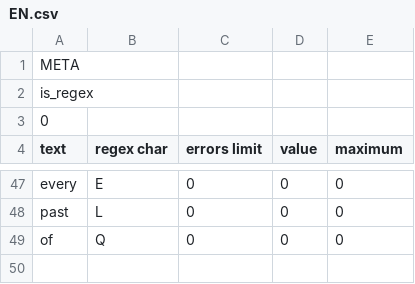
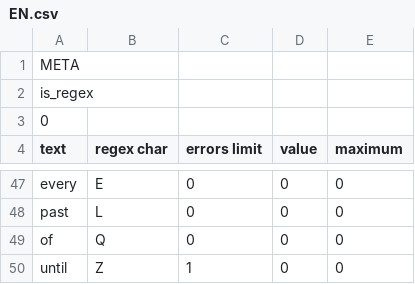
Before and after one commit to alordash/date-parser, a CSV file: lib/expressions/EN.csv, drawn as a sheet; only a part is shown, gaps mark what is left out.

Commit message:
Added word "until"

```diff
--- a/lib/expressions/EN.csv
+++ b/lib/expressions/EN.csv
@@ -49 +49,2 @@ past;L;0;0;0
 of;Q;0;0;0
+until;Z;1;0;0
```
